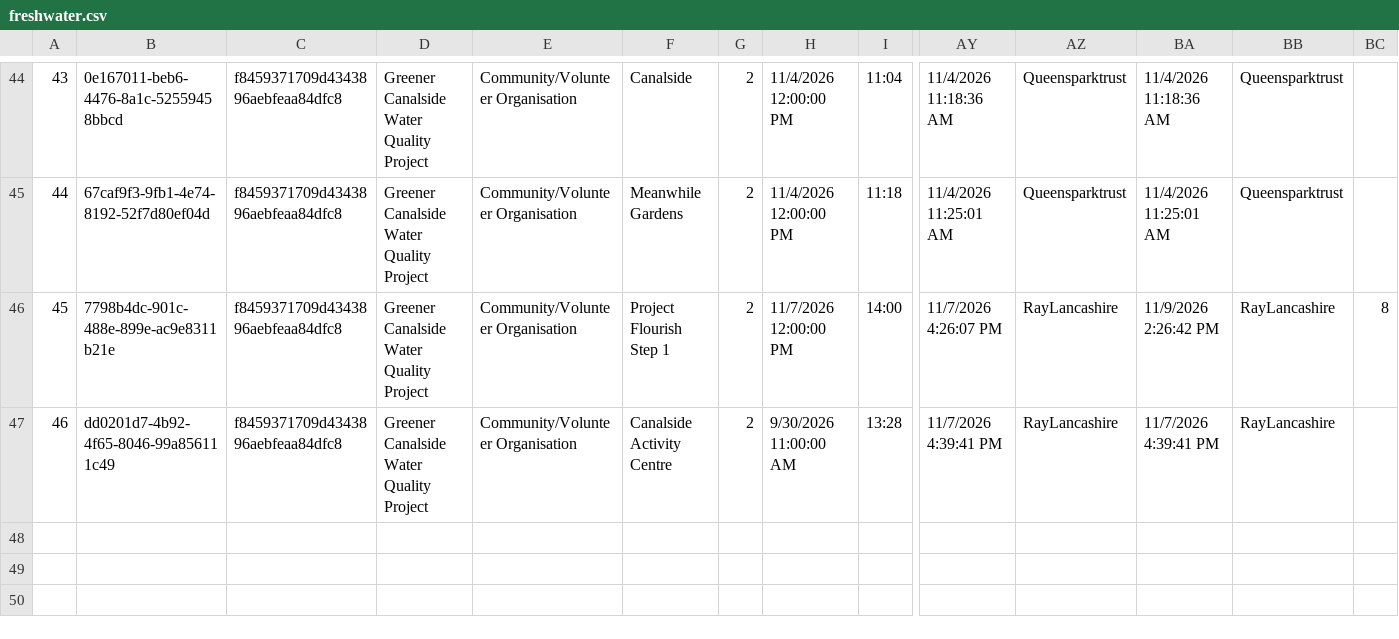
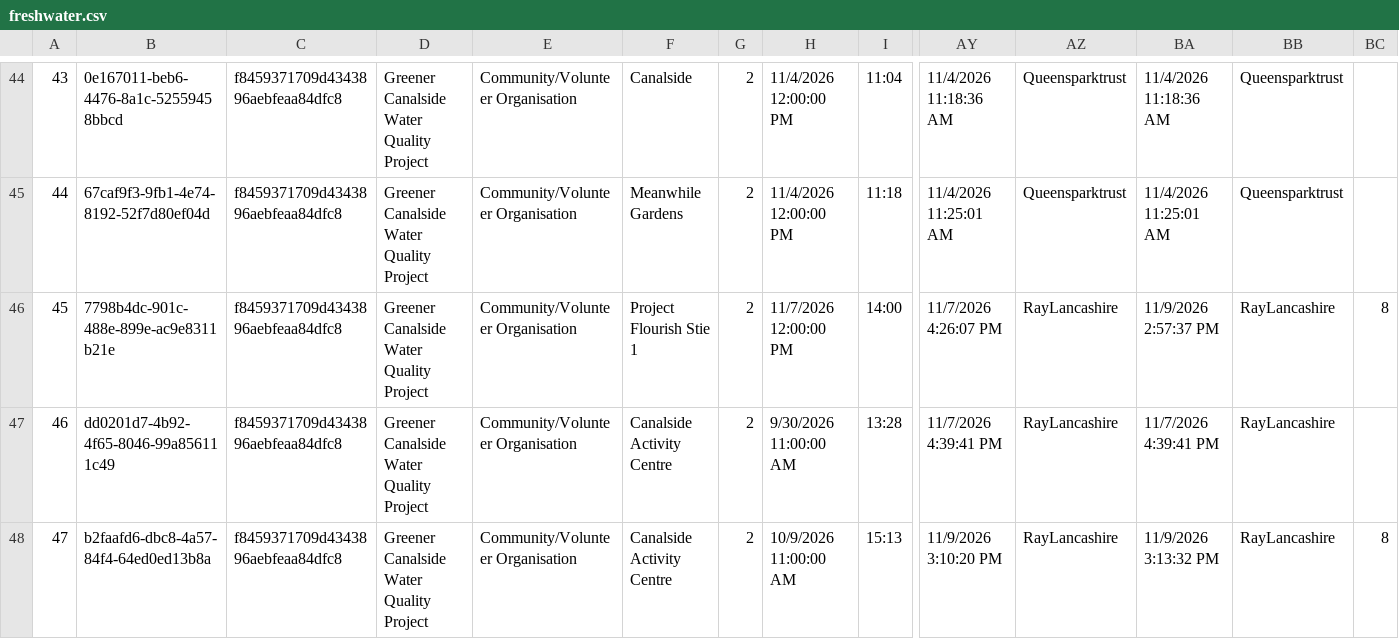
Before and after one commit to raylancashire/queens-park-canal-map, a CSV file: freshwater.csv, drawn as a sheet; only a part is shown, gaps mark what is left out; rows hold the shown columns only; the diff names each change by its address in the sheet, - before the commit and + after, or states it on an @@ line.

```diff
--- a/freshwater.csv
+++ b/freshwater.csv
-F46: Project Flourish Step 1
+F46: Project Flourish Stie 1
-BA46: 11/9/2026 2:26:42 PM
+BA46: 11/9/2026 2:57:37 PM
+row 48: 47 | b2faafd6-dbc8-4a57-84f4-64ed0ed13b8a | f8459371709d4343896aebfeaa84dfc8 | Greener Canalside Water Quality Project | Community/Volunteer Organisation | Canalside Activity Centre | 2 | 10/9/2026 11:00:00 AM | 15:13 | 11/9/2026 3:10:20 PM | RayLancashire | 11/9/2026 3:13:32 PM | RayLancashire | 8
```
Also changed, not shown: 1 other file.
